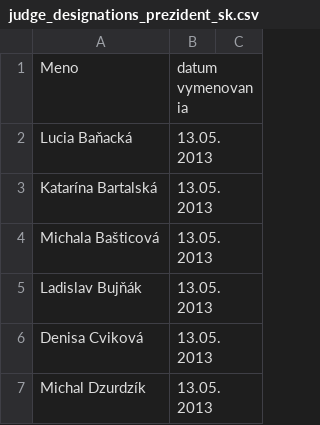
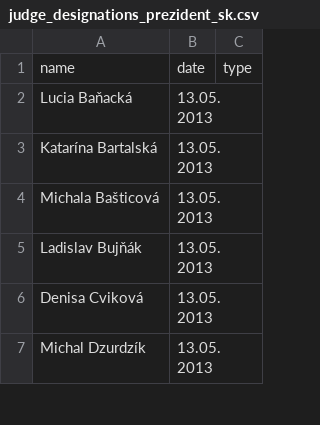
Before and after one commit to otvorenesudy/otvorenesudy, a CSV file: data/judge_designations_prezident_sk.csv, drawn as a sheet; only a part is shown; removed rows and columns are numbered as before the commit, all else as after; the diff names each change by its address in the sheet, - before the commit and + after, or states it on an @@ line.

```diff
--- a/data/judge_designations_prezident_sk.csv
+++ b/data/judge_designations_prezident_sk.csv
-row 1: Meno | datum vymenovania
+row 1: name | date | type
```
Also changed, not shown: data/court_expenses_2010.csv, data/court_expenses_2011.csv, 5 other files.
